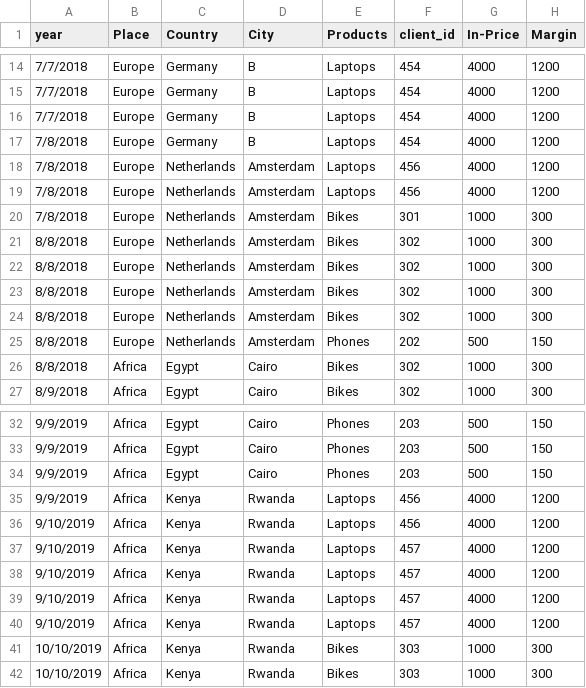
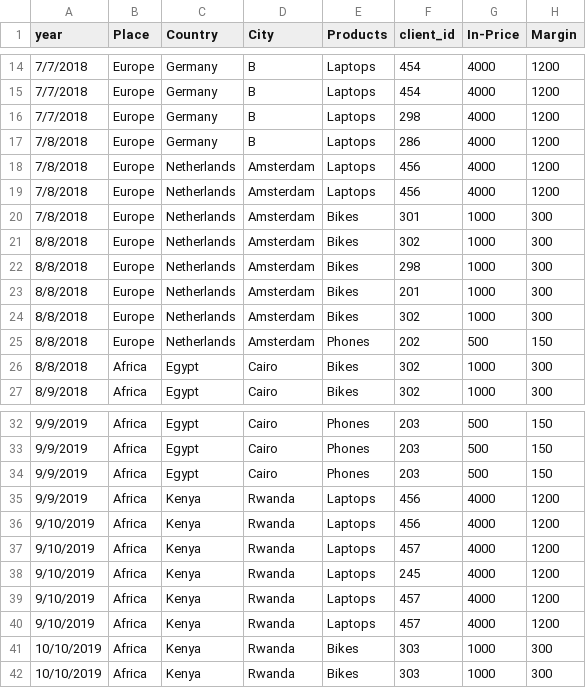
Before and after one commit to simofleanta/Data_coding_preparations, a CSV file: cohort.csv, drawn as a sheet; only a part is shown, gaps mark what is left out; the diff names each change by its address in the sheet, - before the commit and + after, or states it on an @@ line.

```diff
--- a/cohort.csv
+++ b/cohort.csv
-F16 (client_id): 454
+F16 (client_id): 298
-F17 (client_id): 454
+F17 (client_id): 286
-F22 (client_id): 302
+F22 (client_id): 298
-F23 (client_id): 302
+F23 (client_id): 201
-F38 (client_id): 457
+F38 (client_id): 245
```
Also changed, not shown: 1 other file.
